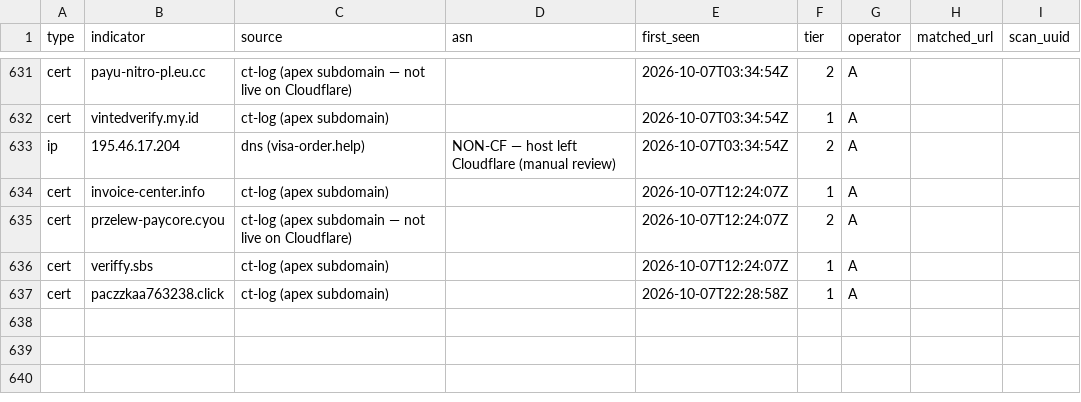
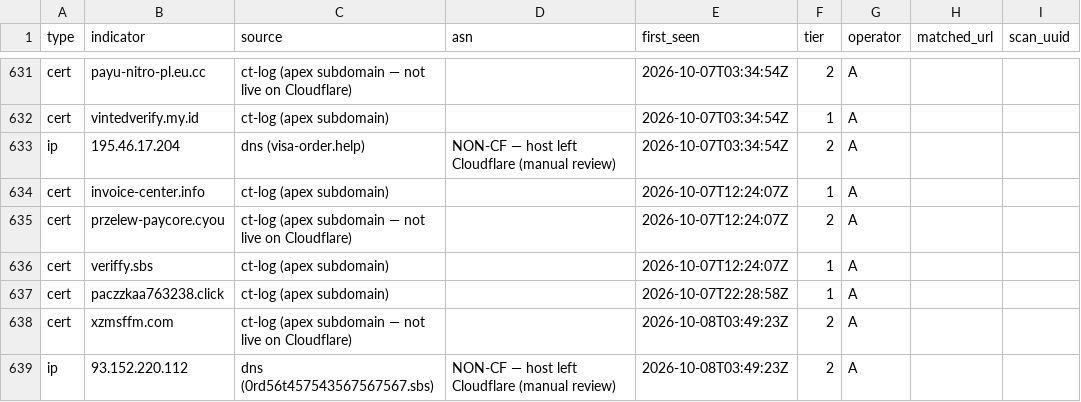
Before and after one commit to malek-alhu/marketplace-phaas-tracker, a CSV file: monitor/findings.csv, drawn as a sheet; only a part is shown, gaps mark what is left out.

```diff
--- a/monitor/findings.csv
+++ b/monitor/findings.csv
@@ -637 +637,3 @@ cert,veriffy.sbs,ct-log (apex subdomain),,2026-10-07T12:24:07Z,1,A,,
 cert,paczzkaa763238.click,ct-log (apex subdomain),,2026-10-07T22:28:58Z,1,A,,
+cert,xzmsffm.com,ct-log (apex subdomain — not live on Cloudflare),,2026-10-08T03:49:23Z,2,A,,
+ip,93.152.220.112,dns (0rd56t457543567567567.sbs),NON-CF — host left Cloudflare (manual review),2026-10-08T03:49:23Z,2,A,,
```
Also changed, not shown: monitor/discovered.csv, monitor/state/tracked_hosts.tsv, 8 other files.
